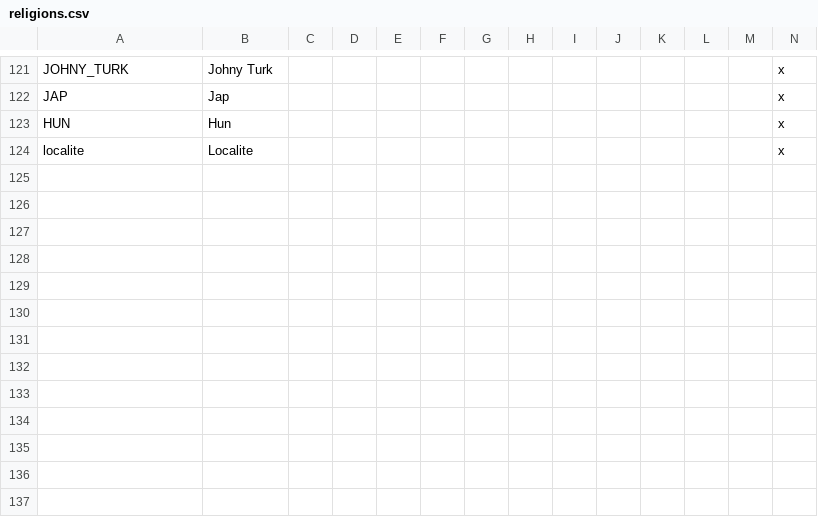
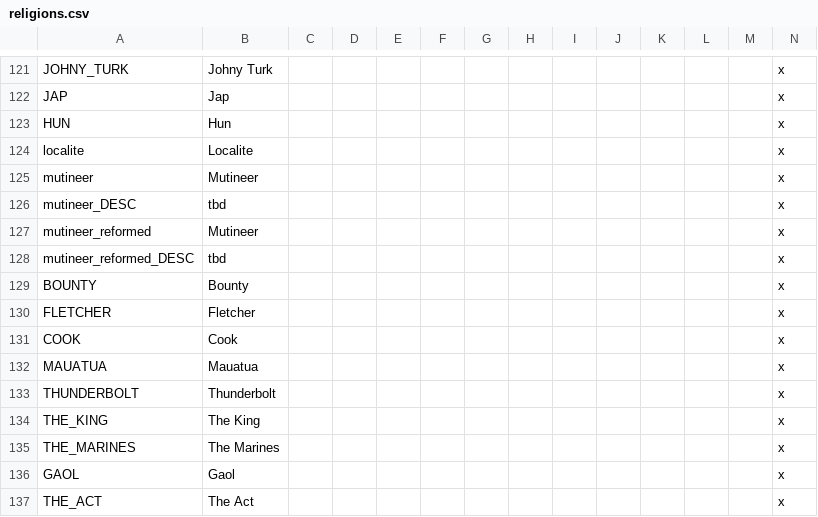
Before and after one commit to Spirintus/ate-down-under, a CSV file: atedu/localisation/religions.csv, drawn as a sheet; only a part is shown, gaps mark what is left out; rows hold the shown columns only; the diff names each change by its address in the sheet, - before the commit and + after, or states it on an @@ line.

Commit message:
Update religions.csv
Added localisation for mutineer.

```diff
--- a/atedu/localisation/religions.csv
+++ b/atedu/localisation/religions.csv
+row 125: mutineer | Mutineer |  |  |  |  |  |  |  |  |  |  |  | x
+row 126: mutineer_DESC | tbd |  |  |  |  |  |  |  |  |  |  |  | x
+row 127: mutineer_reformed | Mutineer |  |  |  |  |  |  |  |  |  |  |  | x
+row 128: mutineer_reformed_DESC | tbd |  |  |  |  |  |  |  |  |  |  |  | x
+row 129: BOUNTY | Bounty |  |  |  |  |  |  |  |  |  |  |  | x
+row 130: FLETCHER | Fletcher |  |  |  |  |  |  |  |  |  |  |  | x
+row 131: COOK | Cook |  |  |  |  |  |  |  |  |  |  |  | x
+row 132: MAUATUA | Mauatua |  |  |  |  |  |  |  |  |  |  |  | x
+row 133: THUNDERBOLT | Thunderbolt |  |  |  |  |  |  |  |  |  |  |  | x
+row 134: THE_KING | The King |  |  |  |  |  |  |  |  |  |  |  | x
+row 135: THE_MARINES | The Marines |  |  |  |  |  |  |  |  |  |  |  | x
+row 136: GAOL | Gaol |  |  |  |  |  |  |  |  |  |  |  | x
+row 137: THE_ACT | The Act |  |  |  |  |  |  |  |  |  |  |  | x
```
